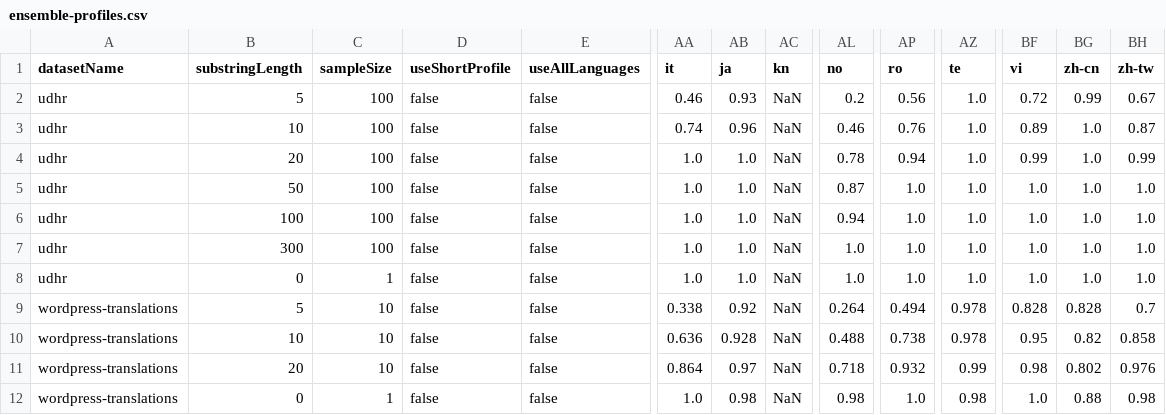
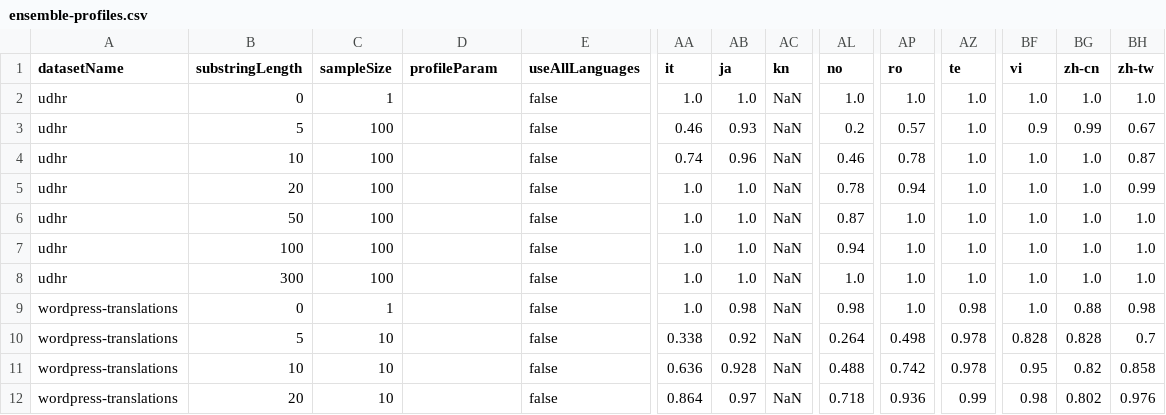
Before and after one commit to Automattic/elasticsearch-langdetect, a CSV file: experiments/results/ensemble-profiles.csv, drawn as a sheet; only a part is shown, gaps mark what is left out; removed rows and columns are numbered as before the commit, all else as after; rows hold the shown columns only; the diff names each change by its address in the sheet, - before the commit and + after, or states it on an @@ line.

```diff
--- a/experiments/results/ensemble-profiles.csv
+++ b/experiments/results/ensemble-profiles.csv
-D1: useShortProfile
+D1: profileParam
+row 2: udhr | 0 | 1 |  | false | 1.0 | 1.0 | NaN | 1.0 | 1.0 | 1.0 | 1.0 | 1.0 | 1.0
-D3:D12 (profileParam): false
+D3:D12 (profileParam): (empty)
-AP3 (ro): 0.56
+AP3 (ro): 0.57
-BF3 (vi): 0.72
+BF3 (vi): 0.9
-AP4 (ro): 0.76
+AP4 (ro): 0.78
-BF4 (vi): 0.89
+BF4 (vi): 1.0
-BF5 (vi): 0.99
+BF5 (vi): 1.0
-A9 (datasetName): udhr
+A9 (datasetName): wordpress-translations
-AB9 (ja): 1.0
+AB9 (ja): 0.98
-AL9 (no): 1.0
+AL9 (no): 0.98
-AZ9 (te): 1.0
+AZ9 (te): 0.98
-BG9 (zh-cn): 1.0
+BG9 (zh-cn): 0.88
-BH9 (zh-tw): 1.0
+BH9 (zh-tw): 0.98
-AP10 (ro): 0.494
+AP10 (ro): 0.498
-AP11 (ro): 0.738
+AP11 (ro): 0.742
-AP12 (ro): 0.932
+AP12 (ro): 0.936
-row 12: wordpress-translations | 0 | 1 | false | false | 1.0 | 0.98 | NaN | 0.98 | 1.0 | 0.98 | 1.0 | 0.88 | 0.98
```
Also changed, not shown: experiments/results/profile-combined.csv, experiments/results/profile-merged-average.csv, 3 other files.
